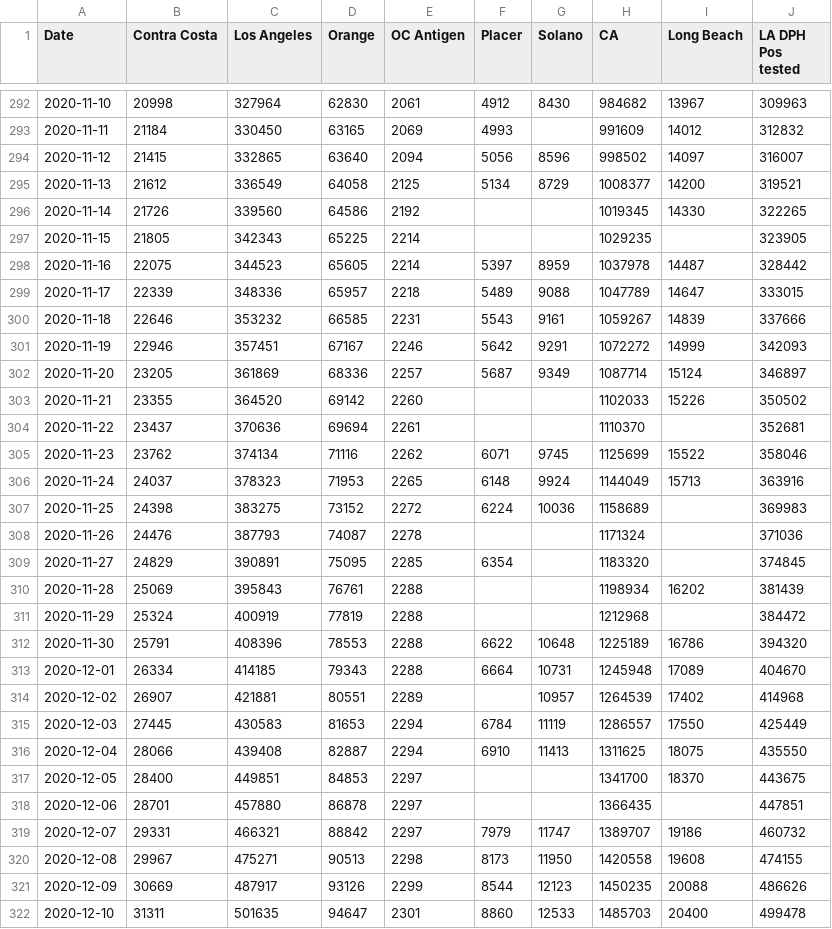
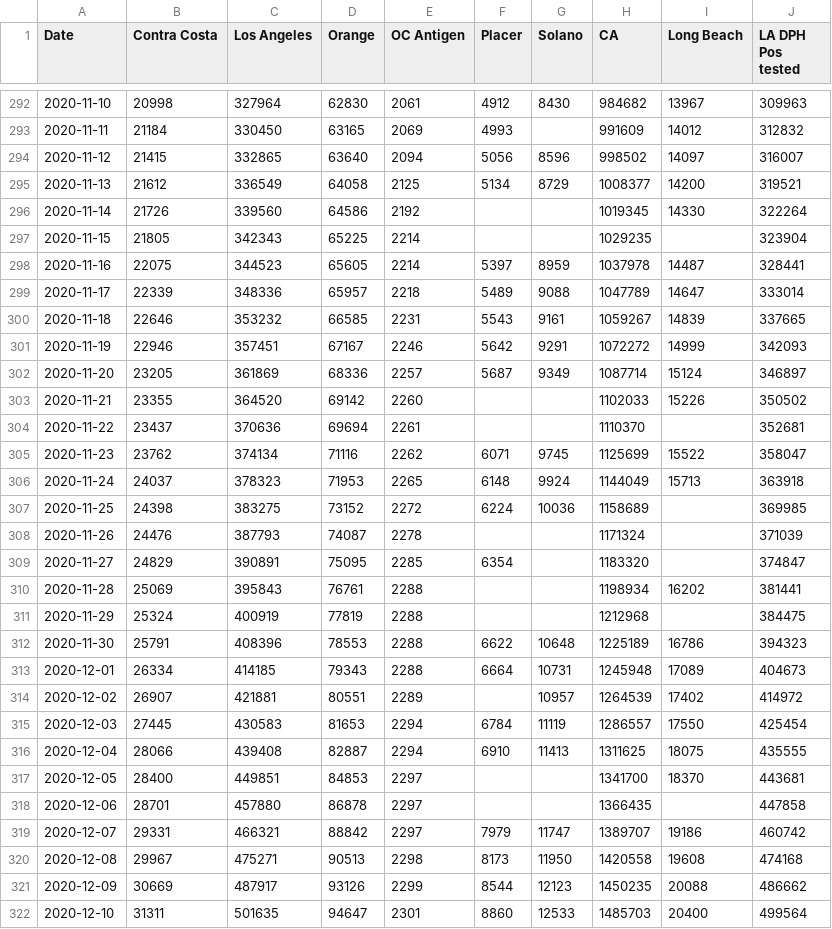
Before and after one commit to cmolodo/covid-19, a CSV file: CA_cases_timeseries.csv, drawn as a sheet; only a part is shown, gaps mark what is left out; the diff covers the shown part only.

```diff
--- a/CA_cases_timeseries.csv
+++ b/CA_cases_timeseries.csv
@@ -295,7 +295,7 @@ Date,Contra Costa,Los Angeles,Orange,OC Antigen,Placer,Solano,CA,Long Beach,LA D
 2020-11-13,21612,336549,64058,2125,5134,8729,1008377,14200,319521
-2020-11-14,21726,339560,64586,2192,,,1019345,14330,322265
-2020-11-15,21805,342343,65225,2214,,,1029235,,323905
-2020-11-16,22075,344523,65605,2214,5397,8959,1037978,14487,328442
-2020-11-17,22339,348336,65957,2218,5489,9088,1047789,14647,333015
-2020-11-18,22646,353232,66585,2231,5543,9161,1059267,14839,337666
+2020-11-14,21726,339560,64586,2192,,,1019345,14330,322264
+2020-11-15,21805,342343,65225,2214,,,1029235,,323904
+2020-11-16,22075,344523,65605,2214,5397,8959,1037978,14487,328441
+2020-11-17,22339,348336,65957,2218,5489,9088,1047789,14647,333014
+2020-11-18,22646,353232,66585,2231,5543,9161,1059267,14839,337665
 2020-11-19,22946,357451,67167,2246,5642,9291,1072272,14999,342093
@@ -304,19 +304,19 @@ Date,Contra Costa,Los Angeles,Orange,OC Antigen,Placer,Solano,CA,Long Beach,LA D
 2020-11-22,23437,370636,69694,2261,,,1110370,,352681
-2020-11-23,23762,374134,71116,2262,6071,9745,1125699,15522,358046
-2020-11-24,24037,378323,71953,2265,6148,9924,1144049,15713,363916
-2020-11-25,24398,383275,73152,2272,6224,10036,1158689,,369983
-2020-11-26,24476,387793,74087,2278,,,1171324,,371036
-2020-11-27,24829,390891,75095,2285,6354,,1183320,,374845
-2020-11-28,25069,395843,76761,2288,,,1198934,16202,381439
-2020-11-29,25324,400919,77819,2288,,,1212968,,384472
-2020-11-30,25791,408396,78553,2288,6622,10648,1225189,16786,394320
-2020-12-01,26334,414185,79343,2288,6664,10731,1245948,17089,404670
-2020-12-02,26907,421881,80551,2289,,10957,1264539,17402,414968
-2020-12-03,27445,430583,81653,2294,6784,11119,1286557,17550,425449
-2020-12-04,28066,439408,82887,2294,6910,11413,1311625,18075,435550
-2020-12-05,28400,449851,84853,2297,,,1341700,18370,443675
-2020-12-06,28701,457880,86878,2297,,,1366435,,447851
-2020-12-07,29331,466321,88842,2297,7979,11747,1389707,19186,460732
-2020-12-08,29967,475271,90513,2298,8173,11950,1420558,19608,474155
-2020-12-09,30669,487917,93126,2299,8544,12123,1450235,20088,486626
-2020-12-10,31311,501635,94647,2301,8860,12533,1485703,20400,499478
+2020-11-23,23762,374134,71116,2262,6071,9745,1125699,15522,358047
+2020-11-24,24037,378323,71953,2265,6148,9924,1144049,15713,363918
+2020-11-25,24398,383275,73152,2272,6224,10036,1158689,,369985
+2020-11-26,24476,387793,74087,2278,,,1171324,,371039
+2020-11-27,24829,390891,75095,2285,6354,,1183320,,374847
+2020-11-28,25069,395843,76761,2288,,,1198934,16202,381441
+2020-11-29,25324,400919,77819,2288,,,1212968,,384475
+2020-11-30,25791,408396,78553,2288,6622,10648,1225189,16786,394323
+2020-12-01,26334,414185,79343,2288,6664,10731,1245948,17089,404673
+2020-12-02,26907,421881,80551,2289,,10957,1264539,17402,414972
+2020-12-03,27445,430583,81653,2294,6784,11119,1286557,17550,425454
+2020-12-04,28066,439408,82887,2294,6910,11413,1311625,18075,435555
+2020-12-05,28400,449851,84853,2297,,,1341700,18370,443681
+2020-12-06,28701,457880,86878,2297,,,1366435,,447858
+2020-12-07,29331,466321,88842,2297,7979,11747,1389707,19186,460742
+2020-12-08,29967,475271,90513,2298,8173,11950,1420558,19608,474168
+2020-12-09,30669,487917,93126,2299,8544,12123,1450235,20088,486662
+2020-12-10,31311,501635,94647,2301,8860,12533,1485703,20400,499564
```
Also changed, not shown: 1 added row and 42 edited cells elsewhere in this file, CA_deaths_timeseries.csv, MA_confirmed_cases_timeseries.csv, 6 other files.
